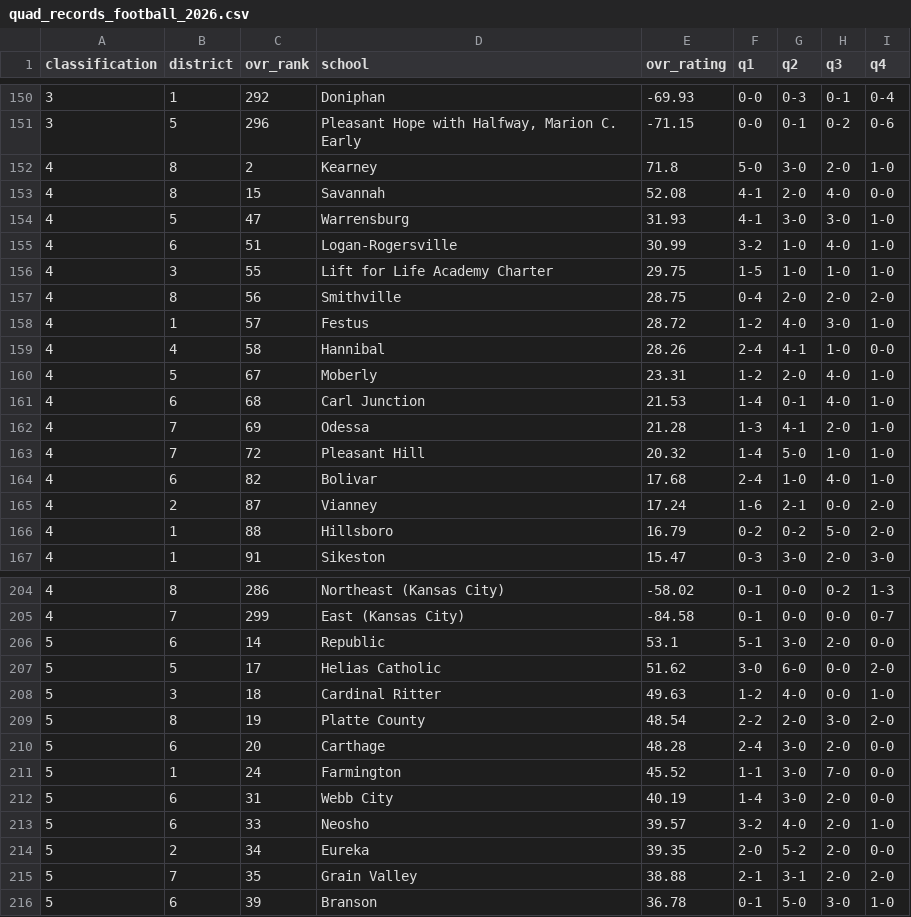
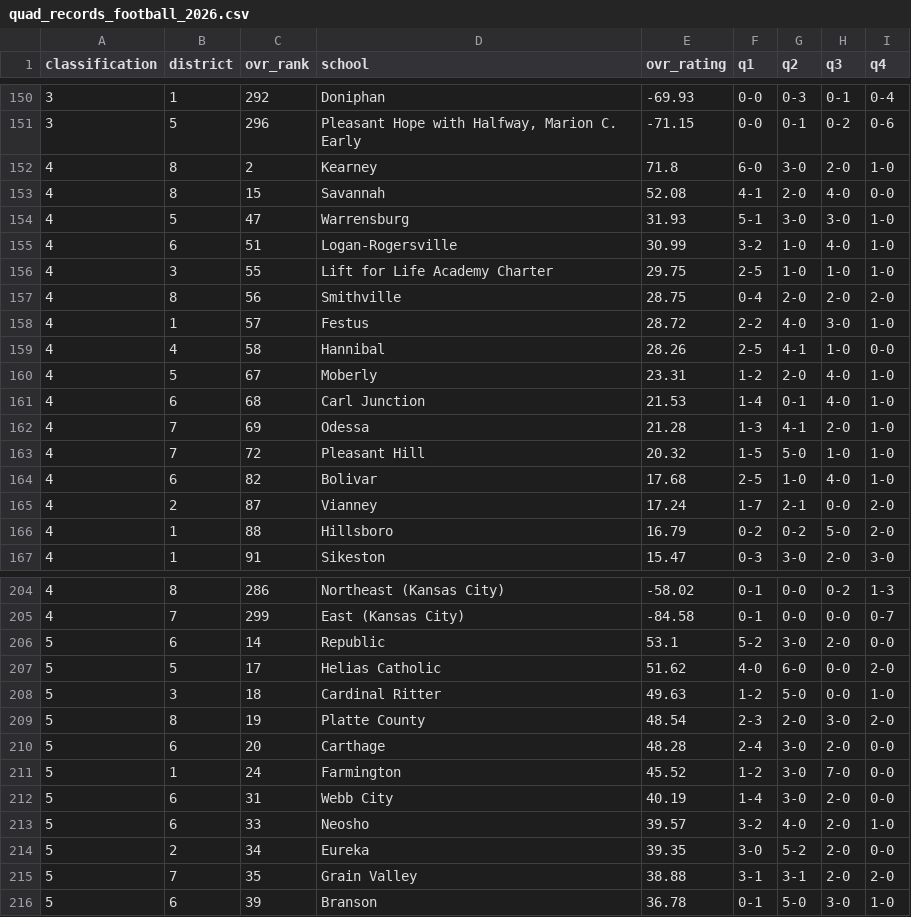
Before and after one commit to AllMOSports/football-ratings-2026, a CSV file: quad_records_football_2026.csv, drawn as a sheet; only a part is shown, gaps mark what is left out; the diff covers the shown part only.

```diff
--- a/quad_records_football_2026.csv
+++ b/quad_records_football_2026.csv
@@ -151,10 +151,10 @@ classification,district,ovr_rank,school,ovr_rating,q1,q2,q3,q4
 3,5,296,"Pleasant Hope with Halfway, Marion C. Early",-71.15,0-0,0-1,0-2,0-6
-4,8,2,Kearney,71.8,5-0,3-0,2-0,1-0
+4,8,2,Kearney,71.8,6-0,3-0,2-0,1-0
 4,8,15,Savannah,52.08,4-1,2-0,4-0,0-0
-4,5,47,Warrensburg,31.93,4-1,3-0,3-0,1-0
+4,5,47,Warrensburg,31.93,5-1,3-0,3-0,1-0
 4,6,51,Logan-Rogersville,30.99,3-2,1-0,4-0,1-0
-4,3,55,Lift for Life Academy Charter,29.75,1-5,1-0,1-0,1-0
+4,3,55,Lift for Life Academy Charter,29.75,2-5,1-0,1-0,1-0
 4,8,56,Smithville,28.75,0-4,2-0,2-0,2-0
-4,1,57,Festus,28.72,1-2,4-0,3-0,1-0
-4,4,58,Hannibal,28.26,2-4,4-1,1-0,0-0
+4,1,57,Festus,28.72,2-2,4-0,3-0,1-0
+4,4,58,Hannibal,28.26,2-5,4-1,1-0,0-0
 4,5,67,Moberly,23.31,1-2,2-0,4-0,1-0
@@ -162,5 +162,5 @@ classification,district,ovr_rank,school,ovr_rating,q1,q2,q3,q4
 4,7,69,Odessa,21.28,1-3,4-1,2-0,1-0
-4,7,72,Pleasant Hill,20.32,1-4,5-0,1-0,1-0
-4,6,82,Bolivar,17.68,2-4,1-0,4-0,1-0
-4,2,87,Vianney,17.24,1-6,2-1,0-0,2-0
+4,7,72,Pleasant Hill,20.32,1-5,5-0,1-0,1-0
+4,6,82,Bolivar,17.68,2-5,1-0,4-0,1-0
+4,2,87,Vianney,17.24,1-7,2-1,0-0,2-0
 4,1,88,Hillsboro,16.79,0-2,0-2,5-0,2-0
@@ -205,12 +205,12 @@ classification,district,ovr_rank,school,ovr_rating,q1,q2,q3,q4
 4,7,299,East (Kansas City),-84.58,0-1,0-0,0-0,0-7
-5,6,14,Republic,53.1,5-1,3-0,2-0,0-0
-5,5,17,Helias Catholic,51.62,3-0,6-0,0-0,2-0
-5,3,18,Cardinal Ritter,49.63,1-2,4-0,0-0,1-0
-5,8,19,Platte County,48.54,2-2,2-0,3-0,2-0
+5,6,14,Republic,53.1,5-2,3-0,2-0,0-0
+5,5,17,Helias Catholic,51.62,4-0,6-0,0-0,2-0
+5,3,18,Cardinal Ritter,49.63,1-2,5-0,0-0,1-0
+5,8,19,Platte County,48.54,2-3,2-0,3-0,2-0
 5,6,20,Carthage,48.28,2-4,3-0,2-0,0-0
-5,1,24,Farmington,45.52,1-1,3-0,7-0,0-0
+5,1,24,Farmington,45.52,1-2,3-0,7-0,0-0
 5,6,31,Webb City,40.19,1-4,3-0,2-0,0-0
 5,6,33,Neosho,39.57,3-2,4-0,2-0,1-0
-5,2,34,Eureka,39.35,2-0,5-2,2-0,0-0
-5,7,35,Grain Valley,38.88,2-1,3-1,2-0,2-0
+5,2,34,Eureka,39.35,3-0,5-2,2-0,0-0
+5,7,35,Grain Valley,38.88,3-1,3-1,2-0,2-0
 5,6,39,Branson,36.78,0-1,5-0,3-0,1-0
```
Also changed, not shown: 33 edited cells elsewhere in this file, 1 other file.
